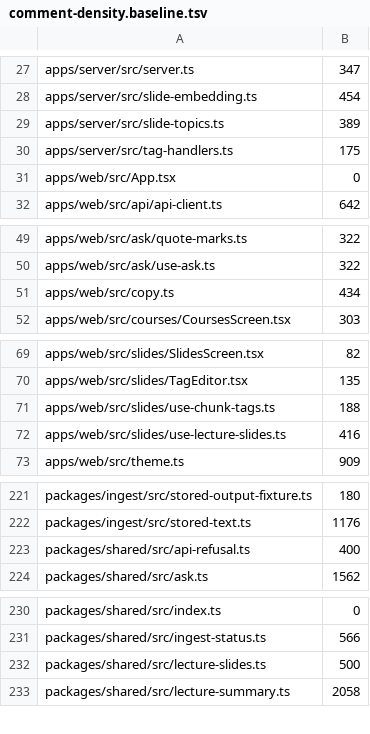
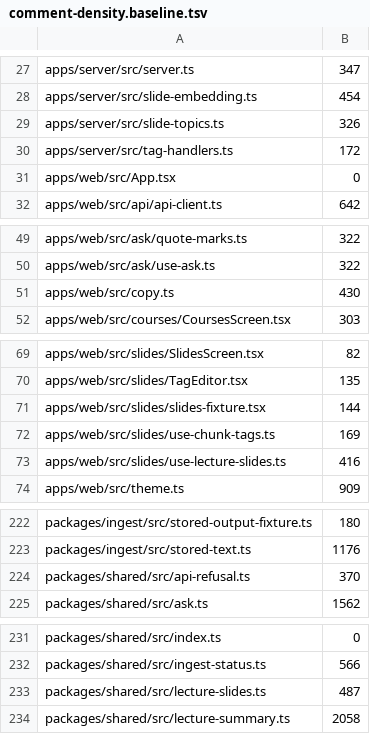
Before and after one commit to TomBennett-Lloyd/cram.ai, a TSV file: .claude/comment-density.baseline.tsv, drawn as a sheet; only a part is shown, gaps mark what is left out.

```diff
--- a/.claude/comment-density.baseline.tsv
+++ b/.claude/comment-density.baseline.tsv
@@ -28,4 +28,4 @@ apps/server/src/server.ts	347
 apps/server/src/slide-embedding.ts	454
-apps/server/src/slide-topics.ts	389
-apps/server/src/tag-handlers.ts	175
+apps/server/src/slide-topics.ts	326
+apps/server/src/tag-handlers.ts	172
 apps/web/src/App.tsx	0
@@ -50,3 +50,3 @@ apps/web/src/ask/quote-marks.ts	322
 apps/web/src/ask/use-ask.ts	322
-apps/web/src/copy.ts	434
+apps/web/src/copy.ts	430
 apps/web/src/courses/CoursesScreen.tsx	303
@@ -70,3 +70,4 @@ apps/web/src/slides/SlidesScreen.tsx	82
 apps/web/src/slides/TagEditor.tsx	135
-apps/web/src/slides/use-chunk-tags.ts	188
+apps/web/src/slides/slides-fixture.tsx	144
+apps/web/src/slides/use-chunk-tags.ts	169
 apps/web/src/slides/use-lecture-slides.ts	416
@@ -222,3 +223,3 @@ packages/ingest/src/stored-output-fixture.ts	180
 packages/ingest/src/stored-text.ts	1176
-packages/shared/src/api-refusal.ts	400
+packages/shared/src/api-refusal.ts	370
 packages/shared/src/ask.ts	1562
@@ -231,3 +232,3 @@ packages/shared/src/index.ts	0
 packages/shared/src/ingest-status.ts	566
-packages/shared/src/lecture-slides.ts	500
+packages/shared/src/lecture-slides.ts	487
 packages/shared/src/lecture-summary.ts	2058
```
Also changed, not shown: 13 other files.
